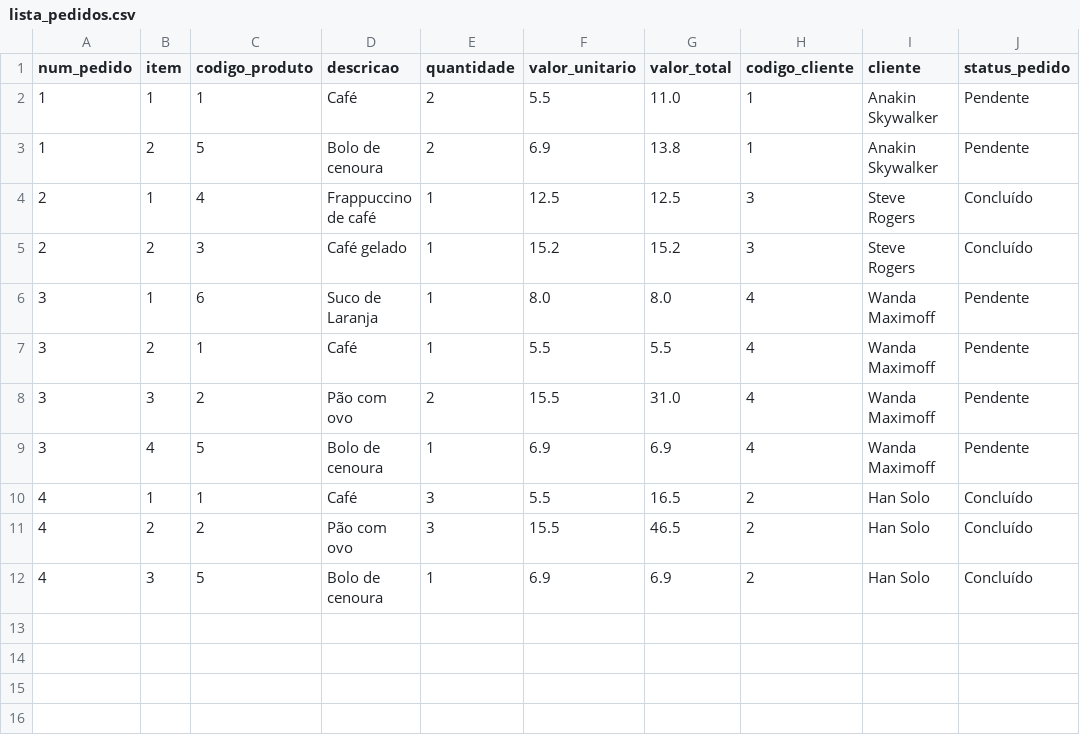
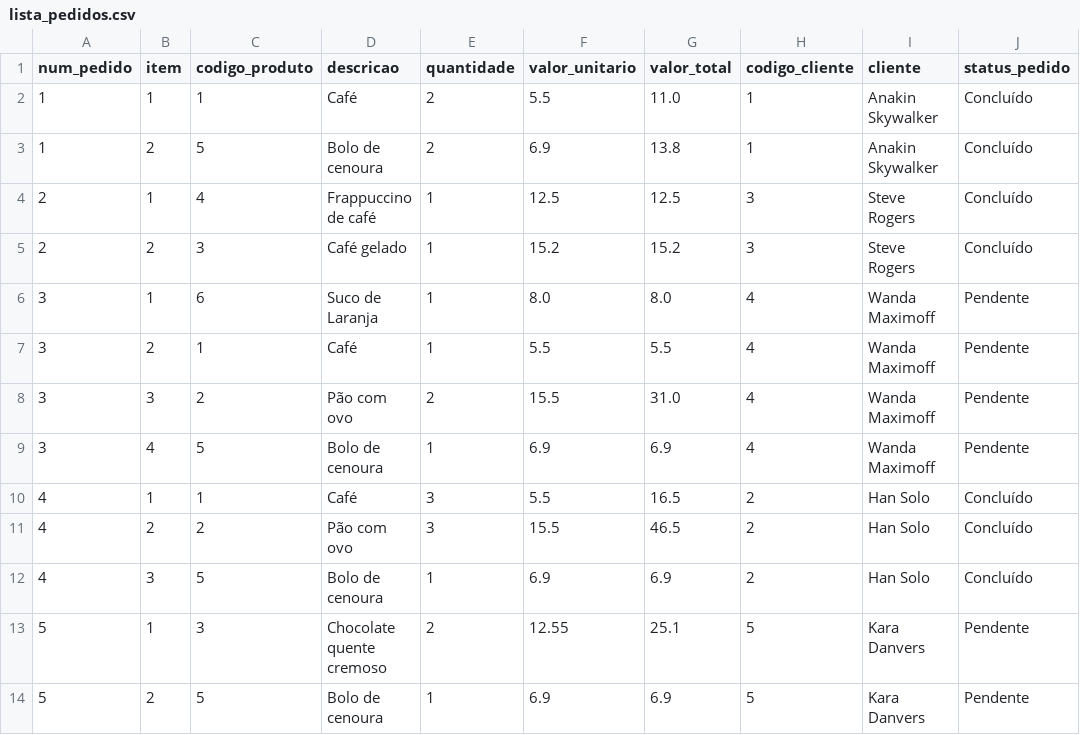
Before and after one commit to Tamisboliveira/Coffee_Shops_Tia_Rosa, a CSV file: lista_pedidos.csv, drawn as a sheet.

```diff
--- a/lista_pedidos.csv
+++ b/lista_pedidos.csv
@@ -1,4 +1,4 @@
 num_pedido,item,codigo_produto,descricao,quantidade,valor_unitario,valor_total,codigo_cliente,cliente,status_pedido
-1,1,1,Café,2,5.5,11.0,1,Anakin Skywalker,Pendente
-1,2,5,Bolo de cenoura,2,6.9,13.8,1,Anakin Skywalker,Pendente
+1,1,1,Café,2,5.5,11.0,1,Anakin Skywalker,Concluído
+1,2,5,Bolo de cenoura,2,6.9,13.8,1,Anakin Skywalker,Concluído
 2,1,4,Frappuccino de café,1,12.5,12.5,3,Steve Rogers,Concluído
@@ -12 +12,3 @@ num_pedido,item,codigo_produto,descricao,quantidade,valor_unitario,valor_total,c
 4,3,5,Bolo de cenoura,1,6.9,6.9,2,Han Solo,Concluído
+5,1,3,Chocolate quente cremoso,2,12.55,25.1,5,Kara Danvers,Pendente
+5,2,5,Bolo de cenoura,1,6.9,6.9,5,Kara Danvers,Pendente
```
Also changed, not shown: lista_clientes.csv, lista_produtos.csv, 3 other files.
